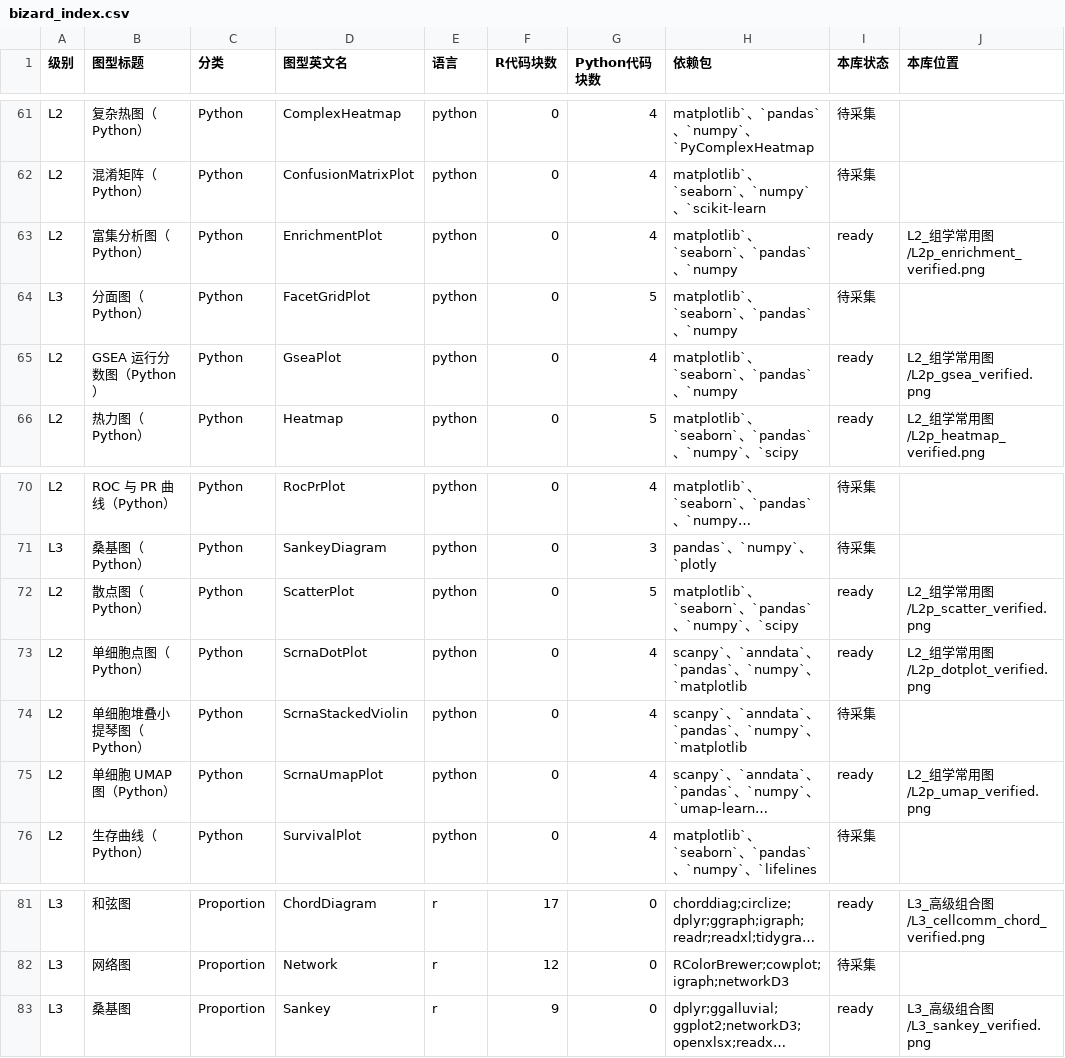
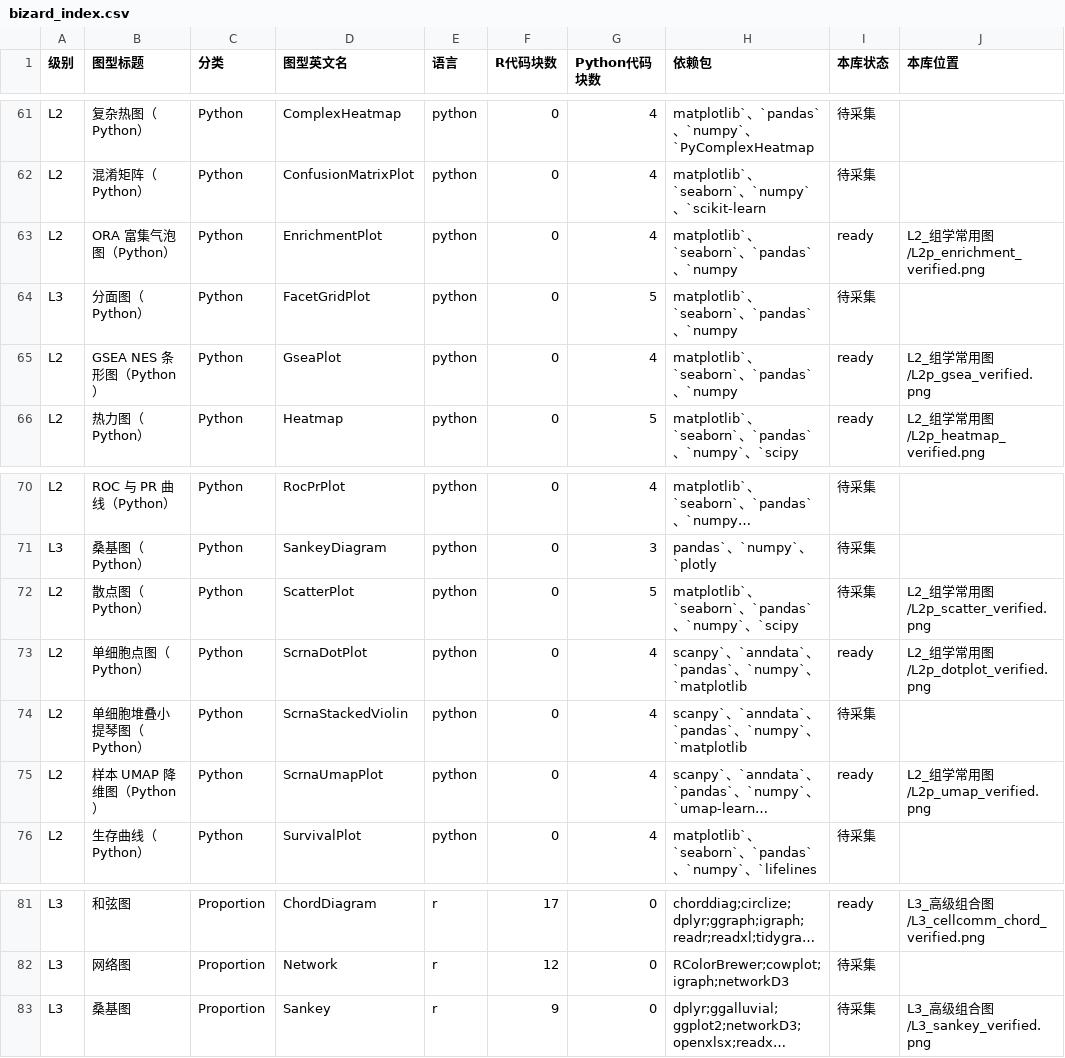
Before and after one commit to liubarryteb12/ai-bio-workbench, a CSV file: references/05.可参考生信代码/可用代码预筛选/源码/_meta/bizard_index.csv, drawn as a sheet; only a part is shown, gaps mark what is left out; long unchanged cells end in …; the diff covers the shown part only; the diff names each change by its address in the sheet, - before the commit and + after, or states it on an @@ line.

```diff
--- a/references/05.可参考生信代码/可用代码预筛选/源码/_meta/bizard_index.csv
+++ b/references/05.可参考生信代码/可用代码预筛选/源码/_meta/bizard_index.csv
-B63 (图型标题): 富集分析图（Python）
+B63 (图型标题): ORA 富集气泡图（Python）
-B65 (图型标题): GSEA 运行分数图（Python）
+B65 (图型标题): GSEA NES 条形图（Python）
-I72 (本库状态): ready
+I72 (本库状态): 待采集
-B75 (图型标题): 单细胞 UMAP 图（Python）
+B75 (图型标题): 样本 UMAP 降维图（Python）
-I83 (本库状态): ready
+I83 (本库状态): 待采集
```
Also changed, not shown: 20 edited cells elsewhere in this file, 9 other files.
